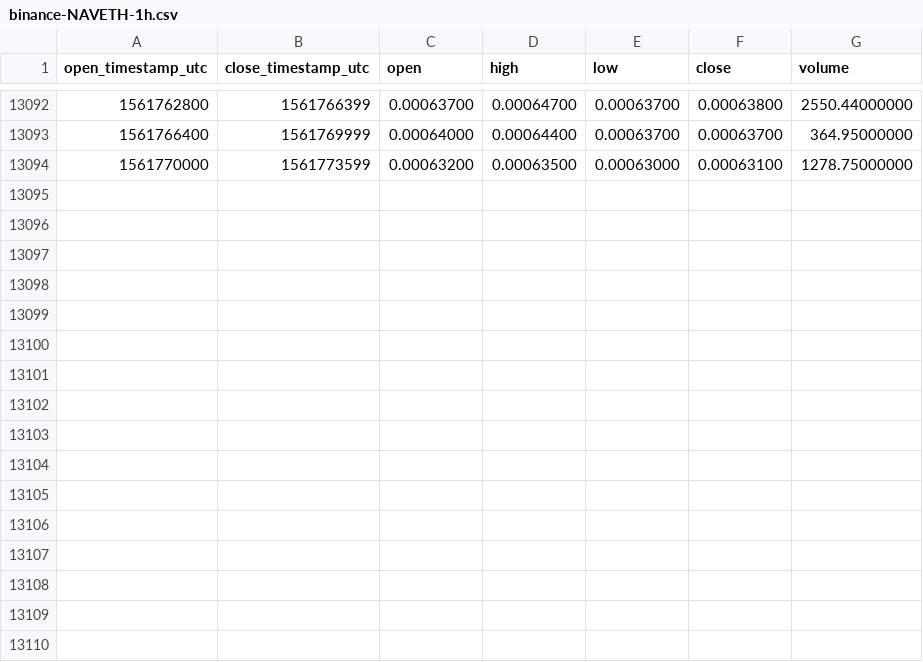
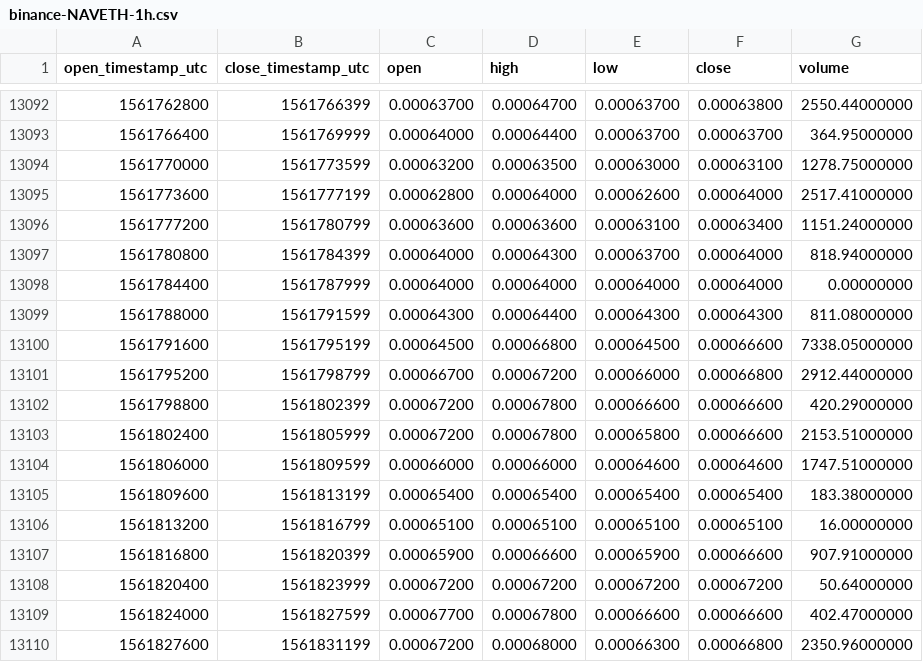
Before and after one commit to cryptobigbro/binance-NAVETH, a CSV file: binance-NAVETH-1h.csv, drawn as a sheet; only a part is shown, gaps mark what is left out; the diff names each change by its address in the sheet, - before the commit and + after, or states it on an @@ line.

Commit message:
Update OHLCV data.

```diff
--- a/binance-NAVETH-1h.csv
+++ b/binance-NAVETH-1h.csv
+row 13095: 1561773600 | 1561777199 | 0.00062800 | 0.00064000 | 0.00062600 | 0.00064000 | 2517.41000000
+row 13096: 1561777200 | 1561780799 | 0.00063600 | 0.00063600 | 0.00063100 | 0.00063400 | 1151.24000000
+row 13097: 1561780800 | 1561784399 | 0.00064000 | 0.00064300 | 0.00063700 | 0.00064000 | 818.94000000
+row 13098: 1561784400 | 1561787999 | 0.00064000 | 0.00064000 | 0.00064000 | 0.00064000 | 0.00000000
+row 13099: 1561788000 | 1561791599 | 0.00064300 | 0.00064400 | 0.00064300 | 0.00064300 | 811.08000000
+row 13100: 1561791600 | 1561795199 | 0.00064500 | 0.00066800 | 0.00064500 | 0.00066600 | 7338.05000000
+row 13101: 1561795200 | 1561798799 | 0.00066700 | 0.00067200 | 0.00066000 | 0.00066800 | 2912.44000000
+row 13102: 1561798800 | 1561802399 | 0.00067200 | 0.00067800 | 0.00066600 | 0.00066600 | 420.29000000
+row 13103: 1561802400 | 1561805999 | 0.00067200 | 0.00067800 | 0.00065800 | 0.00066600 | 2153.51000000
+row 13104: 1561806000 | 1561809599 | 0.00066000 | 0.00066000 | 0.00064600 | 0.00064600 | 1747.51000000
+row 13105: 1561809600 | 1561813199 | 0.00065400 | 0.00065400 | 0.00065400 | 0.00065400 | 183.38000000
+row 13106: 1561813200 | 1561816799 | 0.00065100 | 0.00065100 | 0.00065100 | 0.00065100 | 16.00000000
+row 13107: 1561816800 | 1561820399 | 0.00065900 | 0.00066600 | 0.00065900 | 0.00066600 | 907.91000000
+row 13108: 1561820400 | 1561823999 | 0.00067200 | 0.00067200 | 0.00067200 | 0.00067200 | 50.64000000
+row 13109: 1561824000 | 1561827599 | 0.00067700 | 0.00067800 | 0.00066600 | 0.00066600 | 402.47000000
+row 13110: 1561827600 | 1561831199 | 0.00067200 | 0.00068000 | 0.00066300 | 0.00066800 | 2350.96000000
```
